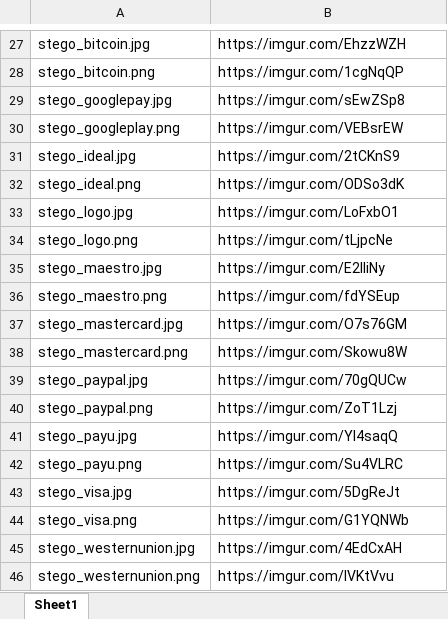
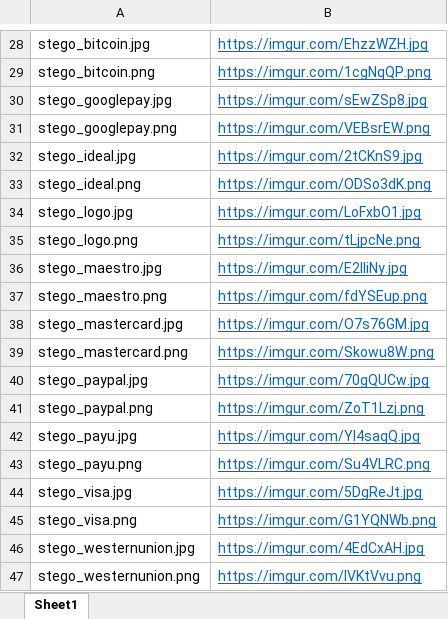
Before and after one commit to ruscatalin/NAISS, an Excel workbook: utils/img.xlsx, sheet Sheet1, drawn as a sheet; only a part is shown, gaps mark what is left out; values as stored, in another font and other column widths than the file's, no borders; addresses are those after the commit; the diff covers the shown part only; the diff names each change by its address in the sheet, - before the commit and + after, or states it on an @@ line.

```diff
--- a/utils/img.xlsx (sheet Sheet1)
+++ b/utils/img.xlsx (sheet Sheet1)
@@ B28:B47 underline: off → on, text colour: black → #0563C1 @@
-B28: https://imgur.com/EhzzWZH
+B28: https://imgur.com/EhzzWZH.jpg
-B29: https://imgur.com/1cgNqQP
+B29: https://imgur.com/1cgNqQP.png
-B30: https://imgur.com/sEwZSp8
+B30: https://imgur.com/sEwZSp8.jpg
-A31: stego_googleplay.png
+A31: stego_googlepay.png
-B31: https://imgur.com/VEBsrEW
+B31: https://imgur.com/VEBsrEW.png
-B32: https://imgur.com/2tCKnS9
+B32: https://imgur.com/2tCKnS9.jpg
-B33: https://imgur.com/ODSo3dK
+B33: https://imgur.com/ODSo3dK.png
-B34: https://imgur.com/LoFxbO1
+B34: https://imgur.com/LoFxbO1.jpg
-B35: https://imgur.com/tLjpcNe
+B35: https://imgur.com/tLjpcNe.png
-B36: https://imgur.com/E2IliNy
+B36: https://imgur.com/E2IliNy.jpg
-B37: https://imgur.com/fdYSEup
+B37: https://imgur.com/fdYSEup.png
-B38: https://imgur.com/O7s76GM
+B38: https://imgur.com/O7s76GM.jpg
-B39: https://imgur.com/Skowu8W
+B39: https://imgur.com/Skowu8W.png
-B40: https://imgur.com/70gQUCw
+B40: https://imgur.com/70gQUCw.jpg
-B41: https://imgur.com/ZoT1Lzj
+B41: https://imgur.com/ZoT1Lzj.png
-B42: https://imgur.com/Yl4saqQ
+B42: https://imgur.com/Yl4saqQ.jpg
-B43: https://imgur.com/Su4VLRC
+B43: https://imgur.com/Su4VLRC.png
-B44: https://imgur.com/5DgReJt
+B44: https://imgur.com/5DgReJt.jpg
-B45: https://imgur.com/G1YQNWb
+B45: https://imgur.com/G1YQNWb.png
-B46: https://imgur.com/4EdCxAH
+B46: https://imgur.com/4EdCxAH.jpg
-B47: https://imgur.com/IVKtVvu
+B47: https://imgur.com/IVKtVvu.png
```
Also changed, not shown: 1 added row, 25 edited cells and cell formats elsewhere in this sheet, 34 other files.
